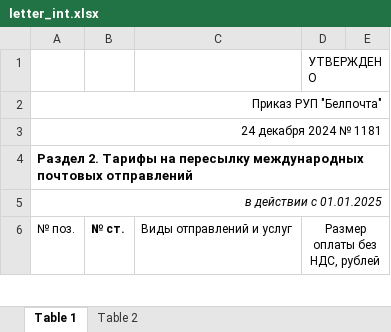
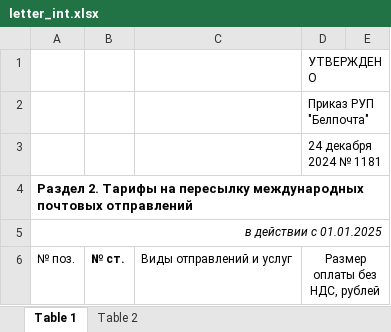
Before and after one commit to AlenaYurevich/Postcalc3, an Excel workbook: calc/files/letter_int.xlsx, sheet Table 1, drawn as a sheet; only a part is shown; values as stored, in another font and other column widths than the file's, no borders; removed rows and columns are numbered as before the commit, all else as after; the diff names each change by its address in the sheet, - before the commit and + after, or states it on an @@ line.

```diff
--- a/calc/files/letter_int.xlsx (sheet Table 1)
+++ b/calc/files/letter_int.xlsx (sheet Table 1)
-row 2: Приказ РУП "Белпочта"
-row 3: 24 декабря 2024 № 1181
+row 2:  |  |  | Приказ РУП "Белпочта"
+row 3:  |  |  | 24 декабря 2024 № 1181
```
Also changed, not shown: calc/files/ems_int.xlsx, calc/files/parcel_int.xlsx, 4 other files.
